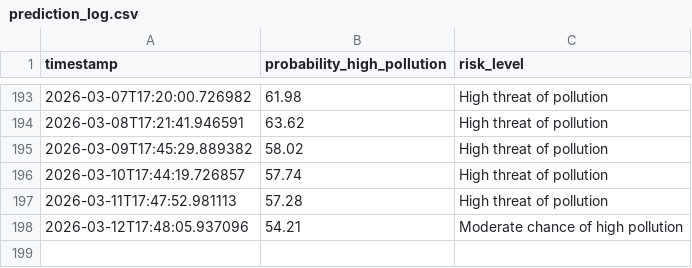
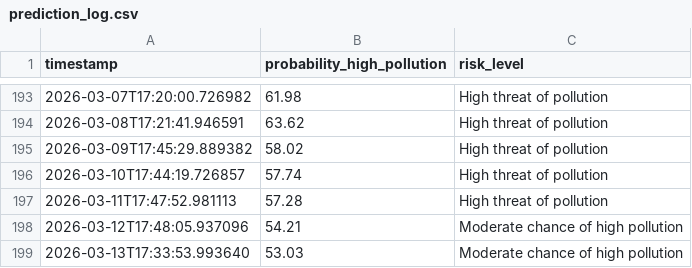
Before and after one commit to kszajner/GDAIR, a CSV file: prediction_log.csv, drawn as a sheet; only a part is shown, gaps mark what is left out; the diff names each change by its address in the sheet, - before the commit and + after, or states it on an @@ line.

```diff
--- a/prediction_log.csv
+++ b/prediction_log.csv
+row 199: 2026-03-13T17:33:53.993640 | 53.03 | Moderate chance of high pollution
```
